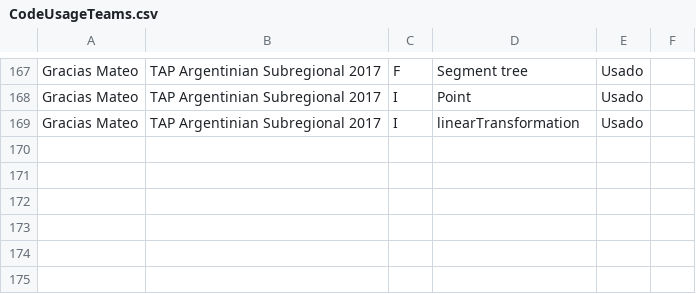
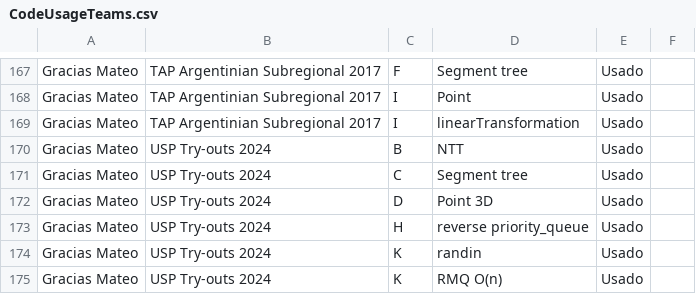
Before and after one commit to IvanRenison/ProgrammingProblems, a CSV file: .stats/CodeUsageTeams.csv, drawn as a sheet; only a part is shown, gaps mark what is left out; the diff names each change by its address in the sheet, - before the commit and + after, or states it on an @@ line.

```diff
--- a/.stats/CodeUsageTeams.csv
+++ b/.stats/CodeUsageTeams.csv
+row 170: Gracias Mateo | USP Try-outs 2024 | B | NTT | Usado
+row 171: Gracias Mateo | USP Try-outs 2024 | C | Segment tree | Usado
+row 172: Gracias Mateo | USP Try-outs 2024 | D | Point 3D | Usado
+row 173: Gracias Mateo | USP Try-outs 2024 | H | reverse priority_queue | Usado
+row 174: Gracias Mateo | USP Try-outs 2024 | K | randin | Usado
+row 175: Gracias Mateo | USP Try-outs 2024 | K | RMQ O(n) | Usado
```
Also changed, not shown: .stats/ContestTeams.csv, 4 other files.
